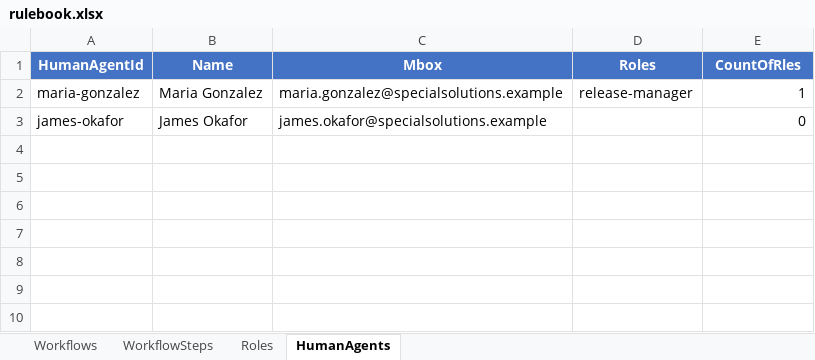
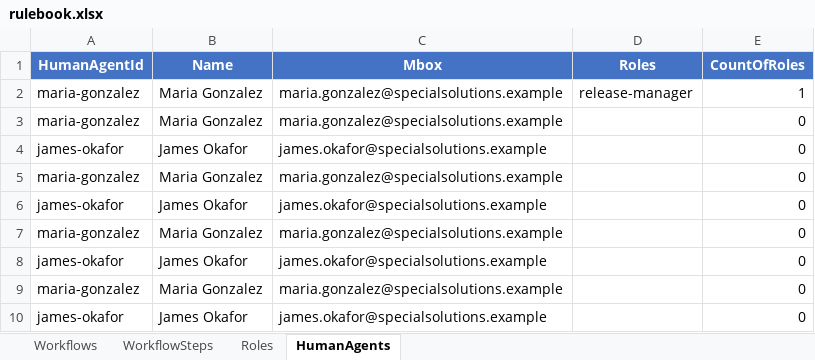
Before and after one commit to EffortlessAPI/effortless-rulebooks, an Excel workbook: execution-substrates/xlsx/rulebook.xlsx, sheet HumanAgents, drawn as a sheet; values as stored, in another font and other column widths than the file's, no borders; the diff names each change by its address in the sheet, - before the commit and + after, or states it on an @@ line.

Commit message:
Refactor human agent data structure and enhance schema documentation
- Updated `human_agents.json` to replace `count_of_rles` with `count_of_roles`, improving clarity in role tracking.
- Enhanced the `substrate-report.html` and `test-results.md` to reflect the updated metrics and results, ensuring accurate reporting of human agent roles.
- Revised `english-specification.md` to include detailed descriptions of input fields and calculated fields for workflows, workflow steps, and roles, improving usability and understanding of the schema.
- Adjusted HTML reports to align with the new structure, enhancing overall readability and user experience.

```diff
--- a/execution-substrates/xlsx/rulebook.xlsx (sheet HumanAgents)
+++ b/execution-substrates/xlsx/rulebook.xlsx (sheet HumanAgents)
-E1: CountOfRles
+E1: CountOfRoles
+row 3: maria-gonzalez | Maria Gonzalez | maria.gonzalez@specialsolutions.example |  | 0
+row 4: james-okafor | James Okafor | james.okafor@specialsolutions.example |  | 0
+row 5: maria-gonzalez | Maria Gonzalez | maria.gonzalez@specialsolutions.example |  | 0
+row 6: james-okafor | James Okafor | james.okafor@specialsolutions.example |  | 0
+row 7: maria-gonzalez | Maria Gonzalez | maria.gonzalez@specialsolutions.example |  | 0
+row 8: james-okafor | James Okafor | james.okafor@specialsolutions.example |  | 0
+row 9: maria-gonzalez | Maria Gonzalez | maria.gonzalez@specialsolutions.example |  | 0
```
Also changed, not shown: 45 other files.
